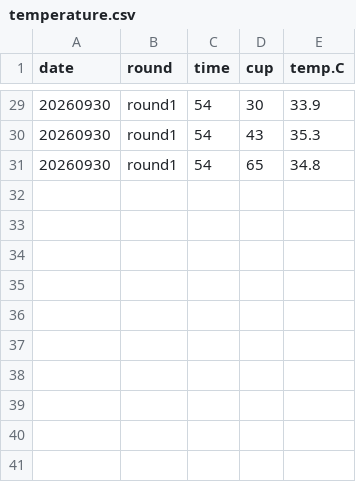
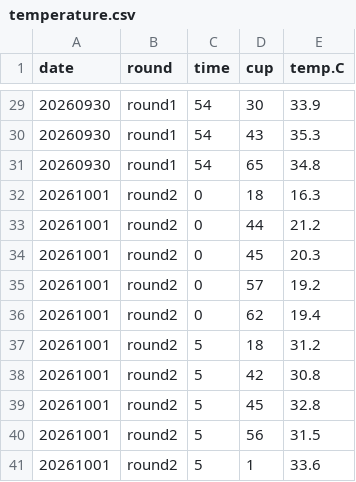
Before and after one commit to RobertsLab/10K-seed-Cgigas, a CSV file: data/final-lab-survival/temperature.csv, drawn as a sheet; only a part is shown, gaps mark what is left out.

Commit message:
added data

```diff
--- a/data/final-lab-survival/temperature.csv
+++ b/data/final-lab-survival/temperature.csv
@@ -31 +31,11 @@ date,round,time,cup,temp.C
 20260930,round1,54,65,34.8
+20261001,round2,0,18,16.3
+20261001,round2,0,44,21.2
+20261001,round2,0,45,20.3
+20261001,round2,0,57,19.2
+20261001,round2,0,62,19.4
+20261001,round2,5,18,31.2
+20261001,round2,5,42,30.8
+20261001,round2,5,45,32.8
+20261001,round2,5,56,31.5
+20261001,round2,5,1,33.6
```
Also changed, not shown: 1 other file.
